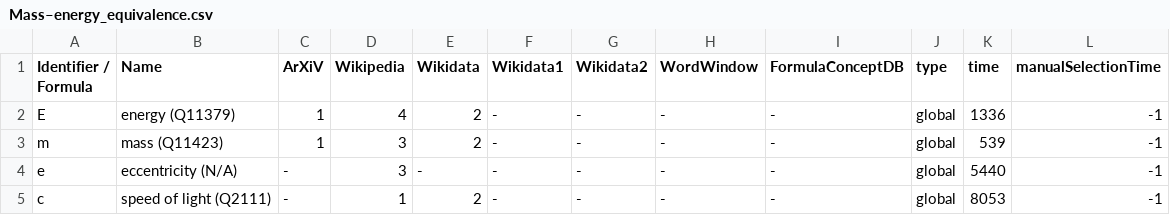
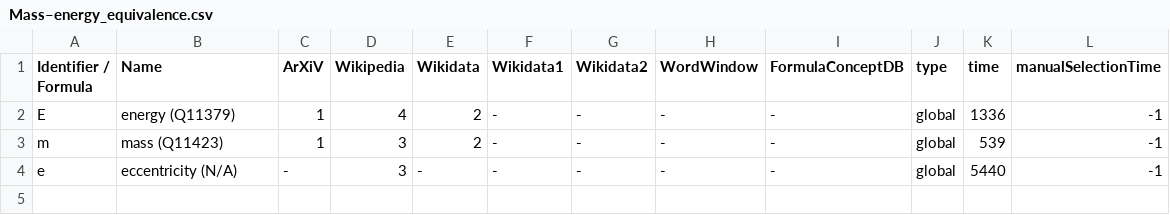
Before and after one commit to gipplab/dataAnnoMathTex, a CSV file: evaluation/Mass–energy_equivalence.csv, drawn as a sheet.

Commit message:
updating file evaluation/Mass–energy_equivalence.csv

```diff
--- a/evaluation/Mass–energy_equivalence.csv
+++ b/evaluation/Mass–energy_equivalence.csv
@@ -4,2 +4 @@ m,mass (Q11423),1,3,2,-,-,-,-,global,539,-1
 e,eccentricity (N/A),-,3,-,-,-,-,-,global,5440,-1
-c,speed of light (Q2111),-,1,2,-,-,-,-,global,8053,-1
```
